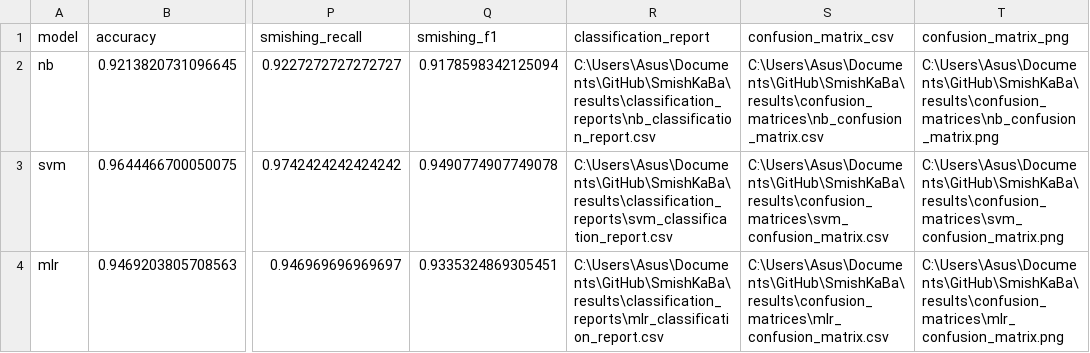
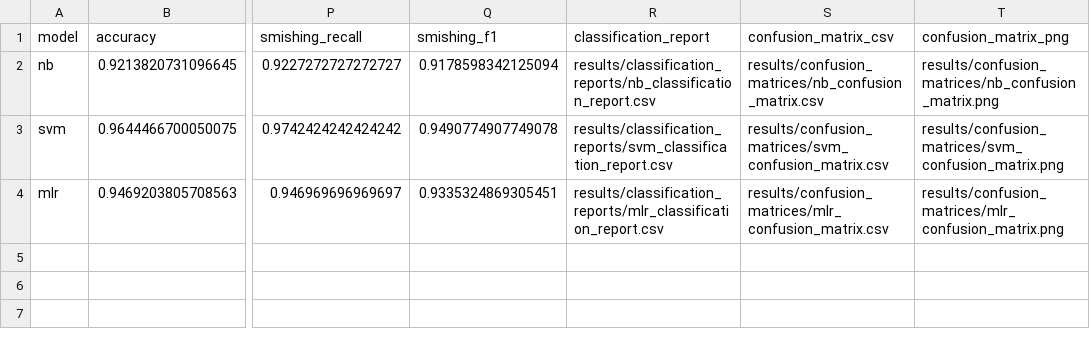
Before and after one commit to jeipab/SmishKaBa, a CSV file: results/model_comparison.csv, drawn as a sheet; only a part is shown, gaps mark what is left out; the diff names each change by its address in the sheet, - before the commit and + after, or states it on an @@ line.

```diff
--- a/results/model_comparison.csv
+++ b/results/model_comparison.csv
-R2 (classification_report): C:\Users\Asus\Documents\GitHub\SmishKaBa\results\classification_reports\nb_classification_report.csv
+R2 (classification_report): results/classification_reports/nb_classification_report.csv
-S2 (confusion_matrix_csv): C:\Users\Asus\Documents\GitHub\SmishKaBa\results\confusion_matrices\nb_confusion_matrix.csv
+S2 (confusion_matrix_csv): results/confusion_matrices/nb_confusion_matrix.csv
-T2 (confusion_matrix_png): C:\Users\Asus\Documents\GitHub\SmishKaBa\results\confusion_matrices\nb_confusion_matrix.png
+T2 (confusion_matrix_png): results/confusion_matrices/nb_confusion_matrix.png
-R3 (classification_report): C:\Users\Asus\Documents\GitHub\SmishKaBa\results\classification_reports\svm_classification_report.csv
+R3 (classification_report): results/classification_reports/svm_classification_report.csv
-S3 (confusion_matrix_csv): C:\Users\Asus\Documents\GitHub\SmishKaBa\results\confusion_matrices\svm_confusion_matrix.csv
+S3 (confusion_matrix_csv): results/confusion_matrices/svm_confusion_matrix.csv
-T3 (confusion_matrix_png): C:\Users\Asus\Documents\GitHub\SmishKaBa\results\confusion_matrices\svm_confusion_matrix.png
+T3 (confusion_matrix_png): results/confusion_matrices/svm_confusion_matrix.png
-R4 (classification_report): C:\Users\Asus\Documents\GitHub\SmishKaBa\results\classification_reports\mlr_classification_report.csv
+R4 (classification_report): results/classification_reports/mlr_classification_report.csv
-S4 (confusion_matrix_csv): C:\Users\Asus\Documents\GitHub\SmishKaBa\results\confusion_matrices\mlr_confusion_matrix.csv
+S4 (confusion_matrix_csv): results/confusion_matrices/mlr_confusion_matrix.csv
-T4 (confusion_matrix_png): C:\Users\Asus\Documents\GitHub\SmishKaBa\results\confusion_matrices\mlr_confusion_matrix.png
+T4 (confusion_matrix_png): results/confusion_matrices/mlr_confusion_matrix.png
```
Also changed, not shown: 9 other files.
